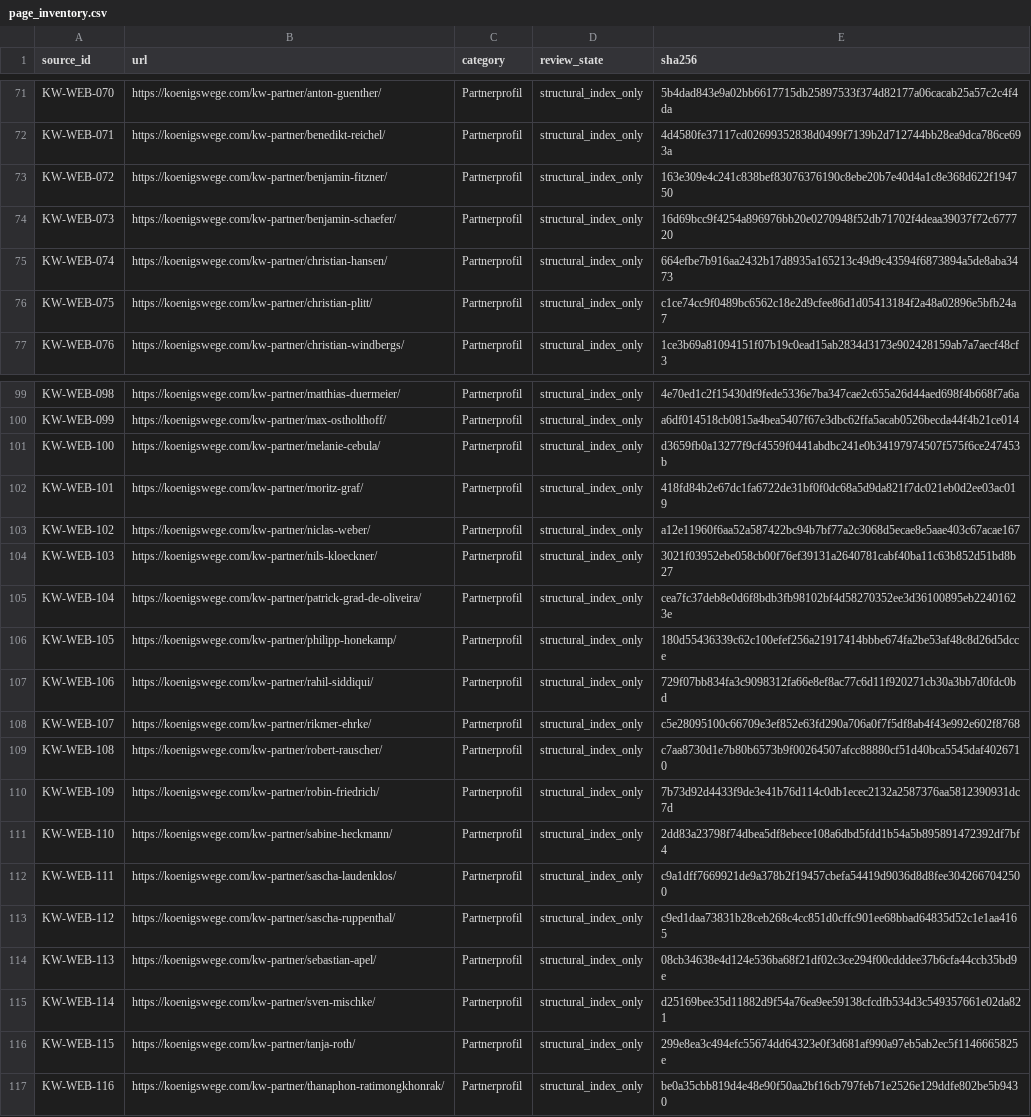
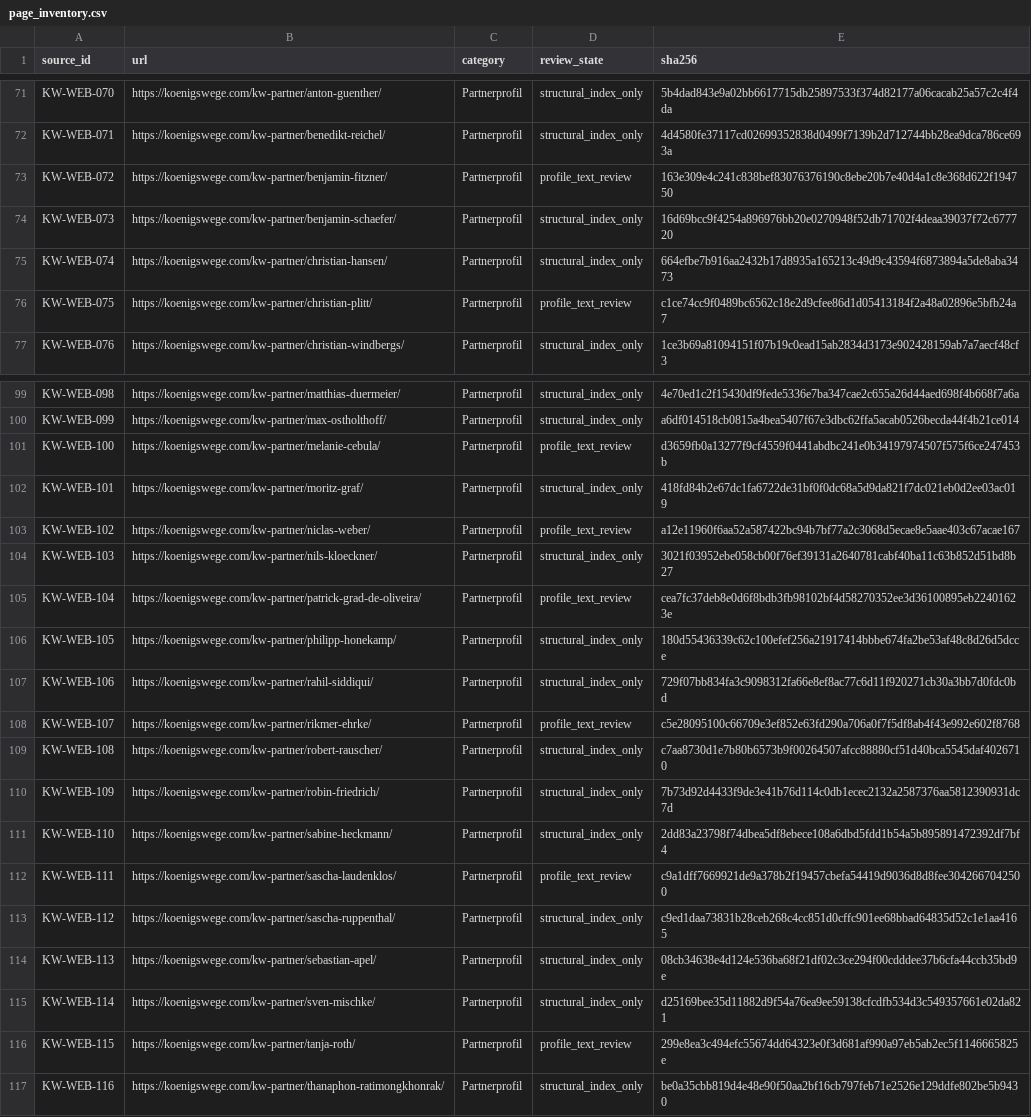
Before and after one commit to patrick-gdo/ecc, a CSV file: research/companies/koenigswege/website/page_inventory.csv, drawn as a sheet; only a part is shown, gaps mark what is left out; the diff covers the shown part only.

```diff
--- a/research/companies/koenigswege/website/page_inventory.csv
+++ b/research/companies/koenigswege/website/page_inventory.csv
@@ -72,6 +72,6 @@ KW-WEB-070,https://koenigswege.com/kw-partner/anton-guenther/,Partnerprofil,stru
 KW-WEB-071,https://koenigswege.com/kw-partner/benedikt-reichel/,Partnerprofil,structural_index_only,4d4580fe37117cd02699352838d0499f7139b2d712744bb28ea9dca786ce693a
-KW-WEB-072,https://koenigswege.com/kw-partner/benjamin-fitzner/,Partnerprofil,structural_index_only,163e309e4c241c838bef83076376190c8ebe20b7e40d4a1c8e368d622f194750
+KW-WEB-072,https://koenigswege.com/kw-partner/benjamin-fitzner/,Partnerprofil,profile_text_review,163e309e4c241c838bef83076376190c8ebe20b7e40d4a1c8e368d622f194750
 KW-WEB-073,https://koenigswege.com/kw-partner/benjamin-schaefer/,Partnerprofil,structural_index_only,16d69bcc9f4254a896976bb20e0270948f52db71702f4deaa39037f72c677720
 KW-WEB-074,https://koenigswege.com/kw-partner/christian-hansen/,Partnerprofil,structural_index_only,664efbe7b916aa2432b17d8935a165213c49d9c43594f6873894a5de8aba3473
-KW-WEB-075,https://koenigswege.com/kw-partner/christian-plitt/,Partnerprofil,structural_index_only,c1ce74cc9f0489bc6562c18e2d9cfee86d1d05413184f2a48a02896e5bfb24a7
+KW-WEB-075,https://koenigswege.com/kw-partner/christian-plitt/,Partnerprofil,profile_text_review,c1ce74cc9f0489bc6562c18e2d9cfee86d1d05413184f2a48a02896e5bfb24a7
 KW-WEB-076,https://koenigswege.com/kw-partner/christian-windbergs/,Partnerprofil,structural_index_only,1ce3b69a81094151f07b19c0ead15ab2834d3173e902428159ab7a7aecf48cf3
@@ -100,10 +100,10 @@ KW-WEB-098,https://koenigswege.com/kw-partner/matthias-duermeier/,Partnerprofil,
 KW-WEB-099,https://koenigswege.com/kw-partner/max-ostholthoff/,Partnerprofil,structural_index_only,a6df014518cb0815a4bea5407f67e3dbc62ffa5acab0526becda44f4b21ce014
-KW-WEB-100,https://koenigswege.com/kw-partner/melanie-cebula/,Partnerprofil,structural_index_only,d3659fb0a13277f9cf4559f0441abdbc241e0b34197974507f575f6ce247453b
+KW-WEB-100,https://koenigswege.com/kw-partner/melanie-cebula/,Partnerprofil,profile_text_review,d3659fb0a13277f9cf4559f0441abdbc241e0b34197974507f575f6ce247453b
 KW-WEB-101,https://koenigswege.com/kw-partner/moritz-graf/,Partnerprofil,structural_index_only,418fd84b2e67dc1fa6722de31bf0f0dc68a5d9da821f7dc021eb0d2ee03ac019
-KW-WEB-102,https://koenigswege.com/kw-partner/niclas-weber/,Partnerprofil,structural_index_only,a12e11960f6aa52a587422bc94b7bf77a2c3068d5ecae8e5aae403c67acae167
+KW-WEB-102,https://koenigswege.com/kw-partner/niclas-weber/,Partnerprofil,profile_text_review,a12e11960f6aa52a587422bc94b7bf77a2c3068d5ecae8e5aae403c67acae167
 KW-WEB-103,https://koenigswege.com/kw-partner/nils-kloeckner/,Partnerprofil,structural_index_only,3021f03952ebe058cb00f76ef39131a2640781cabf40ba11c63b852d51bd8b27
-KW-WEB-104,https://koenigswege.com/kw-partner/patrick-grad-de-oliveira/,Partnerprofil,structural_index_only,cea7fc37deb8e0d6f8bdb3fb98102bf4d58270352ee3d36100895eb22401623e
+KW-WEB-104,https://koenigswege.com/kw-partner/patrick-grad-de-oliveira/,Partnerprofil,profile_text_review,cea7fc37deb8e0d6f8bdb3fb98102bf4d58270352ee3d36100895eb22401623e
 KW-WEB-105,https://koenigswege.com/kw-partner/philipp-honekamp/,Partnerprofil,structural_index_only,180d55436339c62c100efef256a21917414bbbe674fa2be53af48c8d26d5dcce
 KW-WEB-106,https://koenigswege.com/kw-partner/rahil-siddiqui/,Partnerprofil,structural_index_only,729f07bb834fa3c9098312fa66e8ef8ac77c6d11f920271cb30a3bb7d0fdc0bd
-KW-WEB-107,https://koenigswege.com/kw-partner/rikmer-ehrke/,Partnerprofil,structural_index_only,c5e28095100c66709e3ef852e63fd290a706a0f7f5df8ab4f43e992e602f8768
+KW-WEB-107,https://koenigswege.com/kw-partner/rikmer-ehrke/,Partnerprofil,profile_text_review,c5e28095100c66709e3ef852e63fd290a706a0f7f5df8ab4f43e992e602f8768
 KW-WEB-108,https://koenigswege.com/kw-partner/robert-rauscher/,Partnerprofil,structural_index_only,c7aa8730d1e7b80b6573b9f00264507afcc88880cf51d40bca5545daf4026710
@@ -111,3 +111,3 @@ KW-WEB-109,https://koenigswege.com/kw-partner/robin-friedrich/,Partnerprofil,str
 KW-WEB-110,https://koenigswege.com/kw-partner/sabine-heckmann/,Partnerprofil,structural_index_only,2dd83a23798f74dbea5df8ebece108a6dbd5fdd1b54a5b895891472392df7bf4
-KW-WEB-111,https://koenigswege.com/kw-partner/sascha-laudenklos/,Partnerprofil,structural_index_only,c9a1dff7669921de9a378b2f19457cbefa54419d9036d8d8fee3042667042500
+KW-WEB-111,https://koenigswege.com/kw-partner/sascha-laudenklos/,Partnerprofil,profile_text_review,c9a1dff7669921de9a378b2f19457cbefa54419d9036d8d8fee3042667042500
 KW-WEB-112,https://koenigswege.com/kw-partner/sascha-ruppenthal/,Partnerprofil,structural_index_only,c9ed1daa73831b28ceb268c4cc851d0cffc901ee68bbad64835d52c1e1aa4165
@@ -115,3 +115,3 @@ KW-WEB-113,https://koenigswege.com/kw-partner/sebastian-apel/,Partnerprofil,stru
 KW-WEB-114,https://koenigswege.com/kw-partner/sven-mischke/,Partnerprofil,structural_index_only,d25169bee35d11882d9f54a76ea9ee59138cfcdfb534d3c549357661e02da821
-KW-WEB-115,https://koenigswege.com/kw-partner/tanja-roth/,Partnerprofil,structural_index_only,299e8ea3c494efc55674dd64323e0f3d681af990a97eb5ab2ec5f1146665825e
+KW-WEB-115,https://koenigswege.com/kw-partner/tanja-roth/,Partnerprofil,profile_text_review,299e8ea3c494efc55674dd64323e0f3d681af990a97eb5ab2ec5f1146665825e
 KW-WEB-116,https://koenigswege.com/kw-partner/thanaphon-ratimongkhonrak/,Partnerprofil,structural_index_only,be0a35cbb819d4e48e90f50aa2bf16cb797feb71e2526e129ddfe802be5b9430
```
Also changed, not shown: 20 edited cells elsewhere in this file, research/claims.csv, research/companies/koenigswege/document_inventory.csv, 13 other files.
